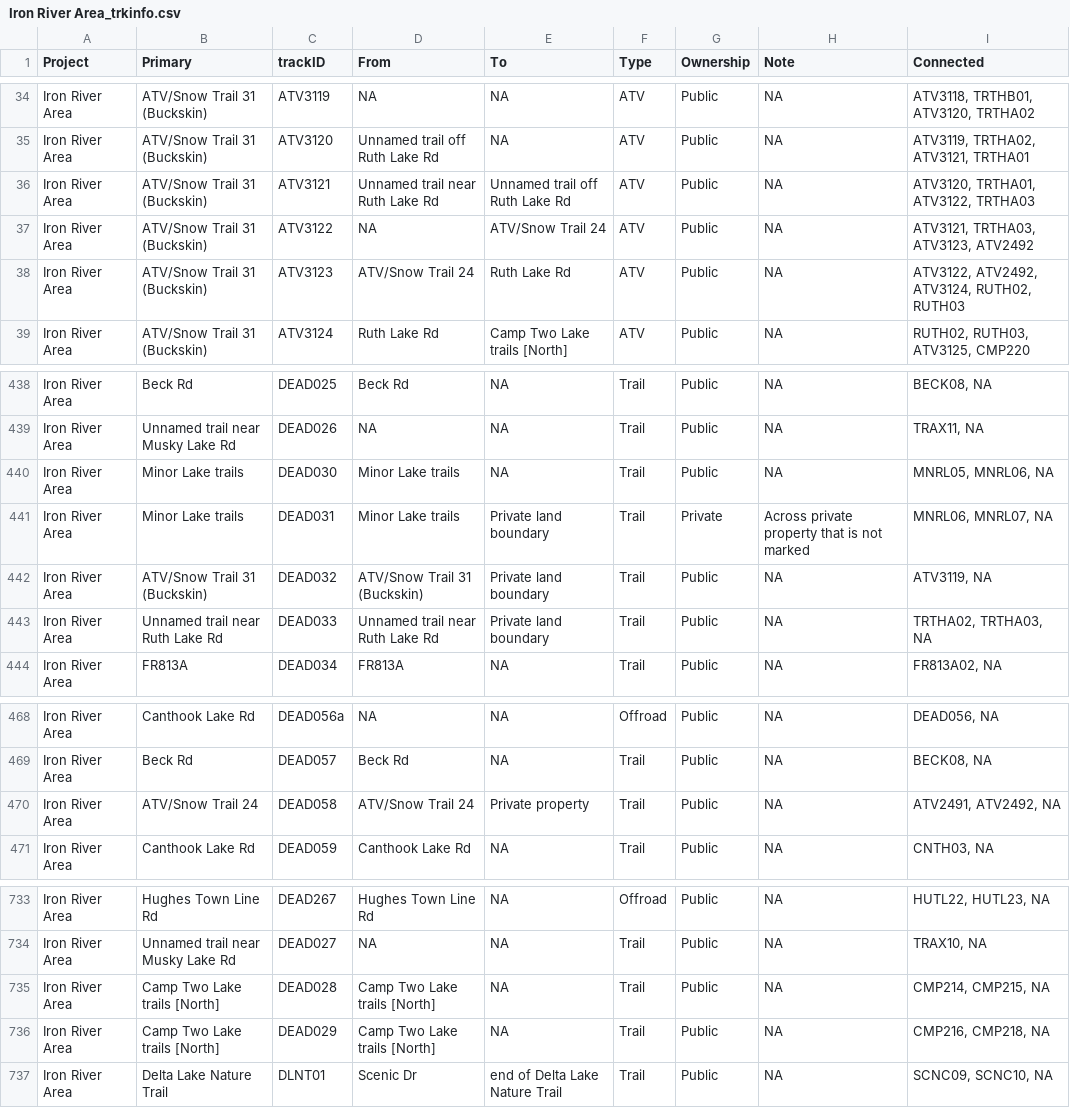
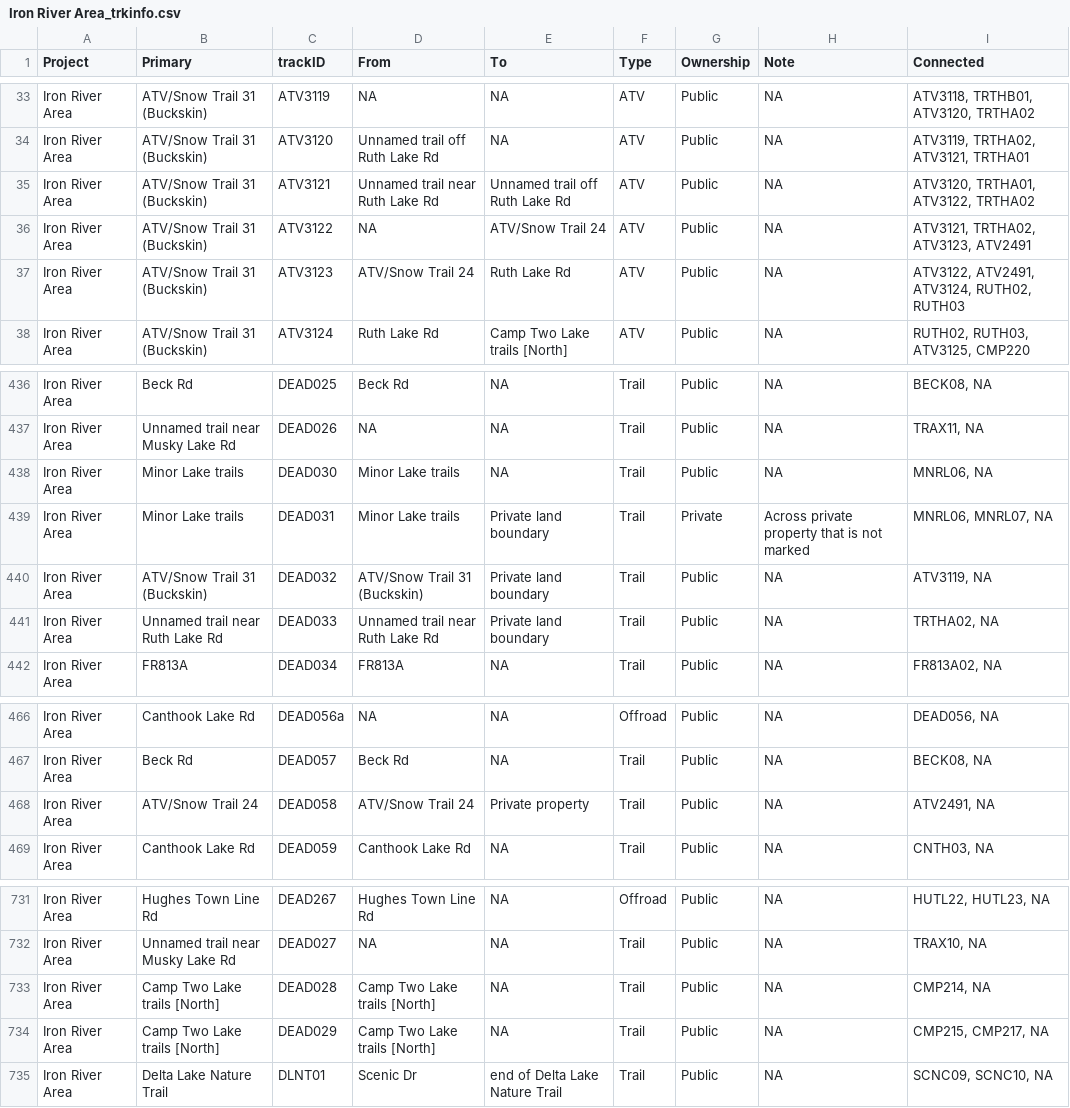
Before and after one commit to droglenc/MAPPING, a CSV file: Data/Iron River Area_trkinfo.csv, drawn as a sheet; only a part is shown, gaps mark what is left out; the diff covers the shown part only.

```diff
--- a/Data/Iron River Area_trkinfo.csv
+++ b/Data/Iron River Area_trkinfo.csv
@@ -35,5 +34,5 @@
 "Iron River Area","ATV/Snow Trail 31 (Buckskin)","ATV3120","Unnamed trail off Ruth Lake Rd",NA,"ATV","Public",NA,"ATV3119, TRTHA02, ATV3121, TRTHA01"
-"Iron River Area","ATV/Snow Trail 31 (Buckskin)","ATV3121","Unnamed trail near Ruth Lake Rd","Unnamed trail off Ruth Lake Rd","ATV","Public",NA,"ATV3120, TRTHA01, ATV3122, TRTHA03"
-"Iron River Area","ATV/Snow Trail 31 (Buckskin)","ATV3122",NA,"ATV/Snow Trail 24","ATV","Public",NA,"ATV3121, TRTHA03, ATV3123, ATV2492"
-"Iron River Area","ATV/Snow Trail 31 (Buckskin)","ATV3123","ATV/Snow Trail 24","Ruth Lake Rd","ATV","Public",NA,"ATV3122, ATV2492, ATV3124, RUTH02, RUTH03"
+"Iron River Area","ATV/Snow Trail 31 (Buckskin)","ATV3121","Unnamed trail near Ruth Lake Rd","Unnamed trail off Ruth Lake Rd","ATV","Public",NA,"ATV3120, TRTHA01, ATV3122, TRTHA02"
+"Iron River Area","ATV/Snow Trail 31 (Buckskin)","ATV3122",NA,"ATV/Snow Trail 24","ATV","Public",NA,"ATV3121, TRTHA02, ATV3123, ATV2491"
+"Iron River Area","ATV/Snow Trail 31 (Buckskin)","ATV3123","ATV/Snow Trail 24","Ruth Lake Rd","ATV","Public",NA,"ATV3122, ATV2491, ATV3124, RUTH02, RUTH03"
 "Iron River Area","ATV/Snow Trail 31 (Buckskin)","ATV3124","Ruth Lake Rd","Camp Two Lake trails [North]","ATV","Public",NA,"RUTH02, RUTH03, ATV3125, CMP220"
@@ -439,6 +437,6 @@
 "Iron River Area","Unnamed trail near Musky Lake Rd","DEAD026",NA,NA,"Trail","Public",NA,"TRAX11, NA"
-"Iron River Area","Minor Lake trails","DEAD030","Minor Lake trails",NA,"Trail","Public",NA,"MNRL05, MNRL06, NA"
+"Iron River Area","Minor Lake trails","DEAD030","Minor Lake trails",NA,"Trail","Public",NA,"MNRL06, NA"
 "Iron River Area","Minor Lake trails","DEAD031","Minor Lake trails","Private land boundary","Trail","Private","Across private property that is not marked","MNRL06, MNRL07, NA"
 "Iron River Area","ATV/Snow Trail 31 (Buckskin)","DEAD032","ATV/Snow Trail 31 (Buckskin)","Private land boundary","Trail","Public",NA,"ATV3119, NA"
-"Iron River Area","Unnamed trail near Ruth Lake Rd","DEAD033","Unnamed trail near Ruth Lake Rd","Private land boundary","Trail","Public",NA,"TRTHA02, TRTHA03, NA"
+"Iron River Area","Unnamed trail near Ruth Lake Rd","DEAD033","Unnamed trail near Ruth Lake Rd","Private land boundary","Trail","Public",NA,"TRTHA02, NA"
 "Iron River Area","FR813A","DEAD034","FR813A",NA,"Trail","Public",NA,"FR813A02, NA"
@@ -469,3 +467,3 @@
 "Iron River Area","Beck Rd","DEAD057","Beck Rd",NA,"Trail","Public",NA,"BECK08, NA"
-"Iron River Area","ATV/Snow Trail 24","DEAD058","ATV/Snow Trail 24","Private property","Trail","Public",NA,"ATV2491, ATV2492, NA"
+"Iron River Area","ATV/Snow Trail 24","DEAD058","ATV/Snow Trail 24","Private property","Trail","Public",NA,"ATV2491, NA"
 "Iron River Area","Canthook Lake Rd","DEAD059","Canthook Lake Rd",NA,"Trail","Public",NA,"CNTH03, NA"
@@ -734,4 +732,4 @@
 "Iron River Area","Unnamed trail near Musky Lake Rd","DEAD027",NA,NA,"Trail","Public",NA,"TRAX10, NA"
-"Iron River Area","Camp Two Lake trails [North]","DEAD028","Camp Two Lake trails [North]",NA,"Trail","Public",NA,"CMP214, CMP215, NA"
-"Iron River Area","Camp Two Lake trails [North]","DEAD029","Camp Two Lake trails [North]",NA,"Trail","Public",NA,"CMP216, CMP218, NA"
+"Iron River Area","Camp Two Lake trails [North]","DEAD028","Camp Two Lake trails [North]",NA,"Trail","Public",NA,"CMP214, NA"
+"Iron River Area","Camp Two Lake trails [North]","DEAD029","Camp Two Lake trails [North]",NA,"Trail","Public",NA,"CMP215, CMP217, NA"
 "Iron River Area","Delta Lake Nature Trail","DLNT01","Scenic Dr","end of Delta Lake Nature Trail","Trail","Public",NA,"SCNC09, SCNC10, NA"
```
Also changed, not shown: 4 removed rows and 16 edited cells elsewhere in this file, 13 other files.
